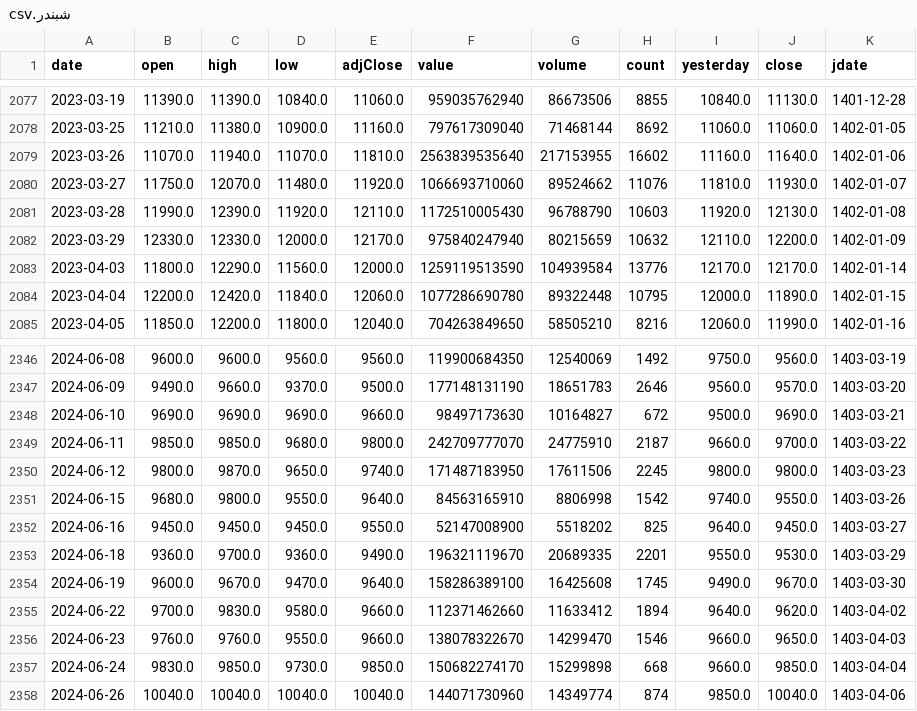
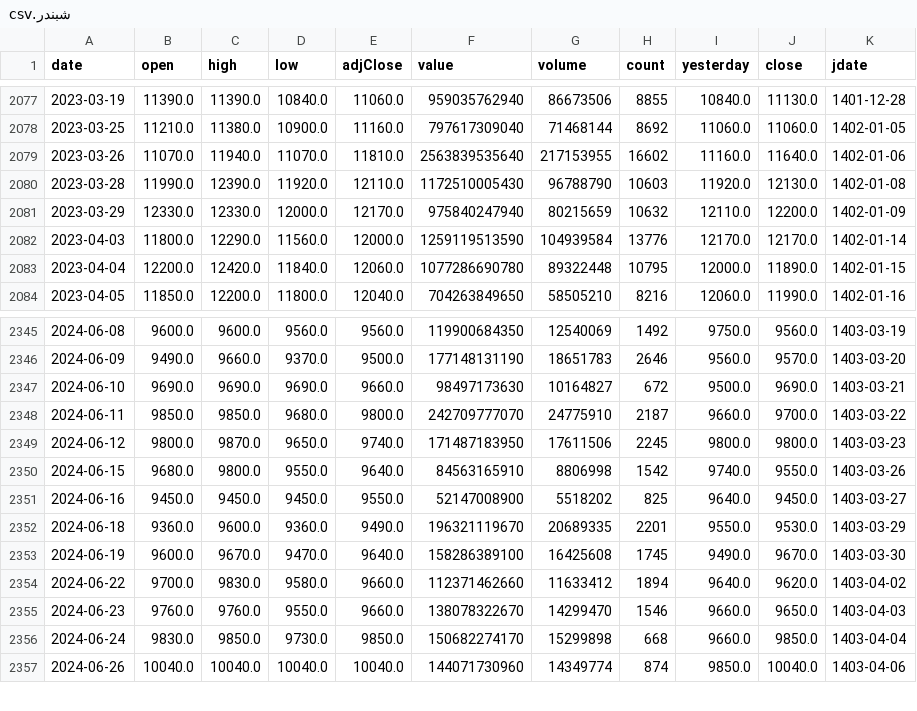
Before and after one commit to mohammadbayati/Iran-Stock-Ai-System, a CSV file: data/history/شبندر.csv, drawn as a sheet; only a part is shown, gaps mark what is left out.

```diff
--- a/data/history/شبندر.csv
+++ b/data/history/شبندر.csv
@@ -2079,3 +2079,2 @@ date,open,high,low,adjClose,value,volume,count,yesterday,close,jdate
 2023-03-26,11070.0,11940.0,11070.0,11810.0,2563839535640,217153955,16602,11160.0,11640.0,1402-01-06
-2023-03-27,11750.0,12070.0,11480.0,11920.0,1066693710060,89524662,11076,11810.0,11930.0,1402-01-07
 2023-03-28,11990.0,12390.0,11920.0,12110.0,1172510005430,96788790,10603,11920.0,12130.0,1402-01-08
@@ -2352,3 +2351,3 @@ date,open,high,low,adjClose,value,volume,count,yesterday,close,jdate
 2024-06-16,9450.0,9450.0,9450.0,9550.0,52147008900,5518202,825,9640.0,9450.0,1403-03-27
-2024-06-18,9360.0,9700.0,9360.0,9490.0,196321119670,20689335,2201,9550.0,9530.0,1403-03-29
+2024-06-18,9360.0,9600.0,9360.0,9490.0,196321119670,20689335,2201,9550.0,9530.0,1403-03-29
 2024-06-19,9600.0,9670.0,9470.0,9640.0,158286389100,16425608,1745,9490.0,9670.0,1403-03-30
```
Also changed, not shown: data/history/اهرم.csv, data/history/اپال.csv, 24 other files.
